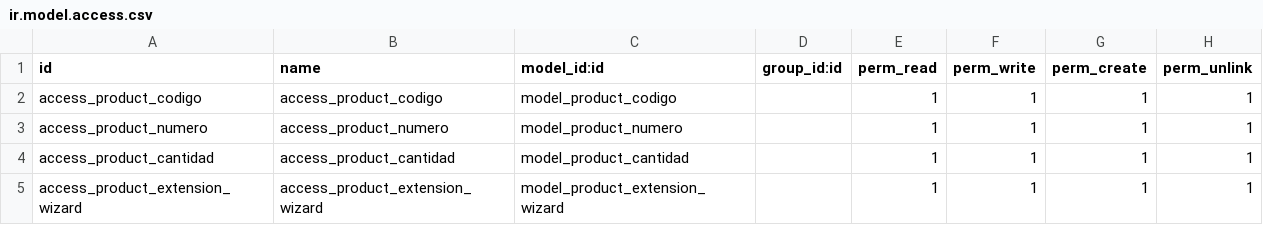
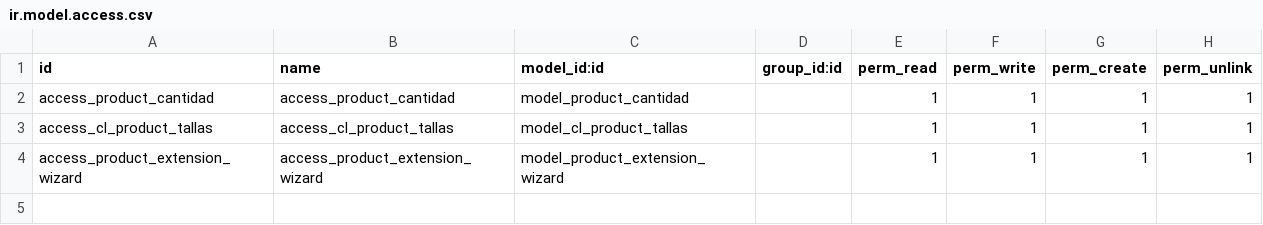
Before and after one commit to gino-odoo-dev/modulo_inv_dev3, a CSV file: inv_dev/security/ir.model.access.csv, drawn as a sheet; removed rows and columns are numbered as before the commit, all else as after; the diff names each change by its address in the sheet, - before the commit and + after, or states it on an @@ line.

```diff
--- a/inv_dev/security/ir.model.access.csv
+++ b/inv_dev/security/ir.model.access.csv
-row 2: access_product_codigo | access_product_codigo | model_product_codigo |  | 1 | 1 | 1 | 1
-row 3: access_product_numero | access_product_numero | model_product_numero |  | 1 | 1 | 1 | 1
+row 3: access_cl_product_tallas | access_cl_product_tallas | model_cl_product_tallas |  | 1 | 1 | 1 | 1
```
Also changed, not shown: 5 other files.
